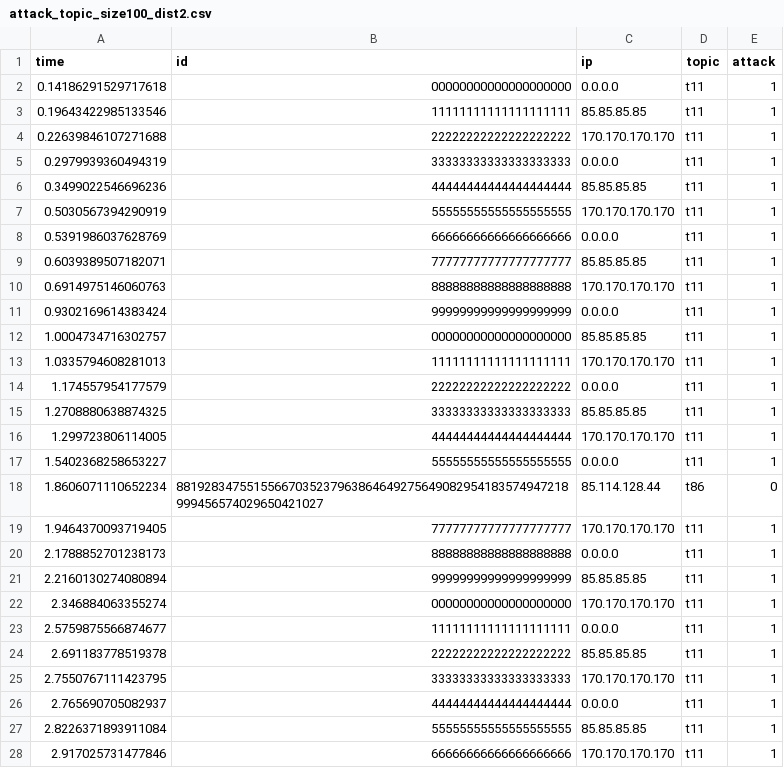
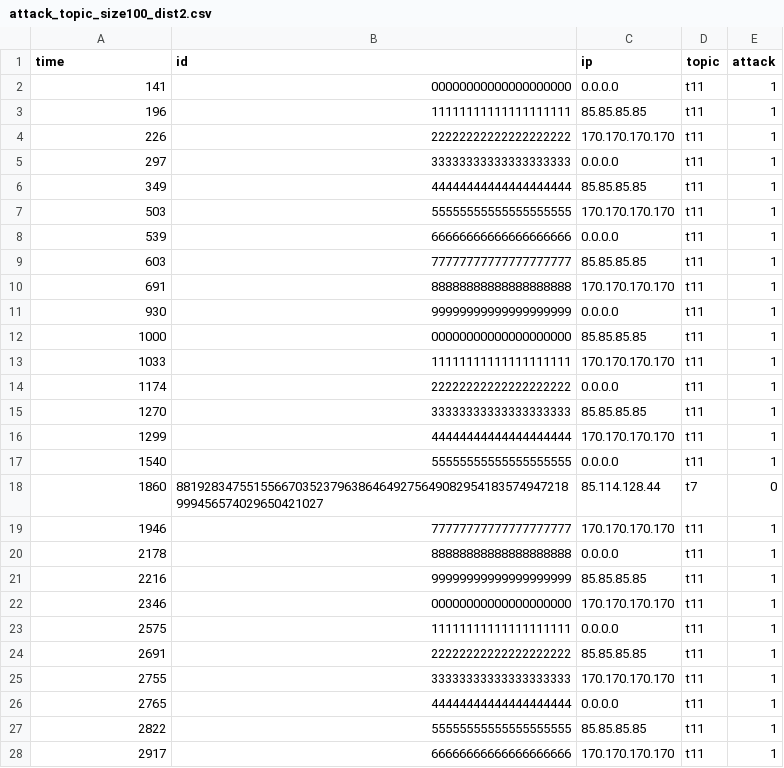
Before and after one commit to harnen/p2p-service-discovery, a CSV file: service-discovery/python/workloads/attack_topic_size100_dist2.csv, drawn as a sheet; only a part is shown; the diff covers the shown part only.

```diff
--- a/service-discovery/python/workloads/attack_topic_size100_dist2.csv
+++ b/service-discovery/python/workloads/attack_topic_size100_dist2.csv
@@ -1,28 +1,28 @@
 time,id,ip,topic,attack
-0.14186291529717618,00000000000000000000,0.0.0.0,t11,1
-0.19643422985133546,11111111111111111111,85.85.85.85,t11,1
-0.22639846107271688,22222222222222222222,170.170.170.170,t11,1
-0.2979939360494319,33333333333333333333,0.0.0.0,t11,1
-0.3499022546696236,44444444444444444444,85.85.85.85,t11,1
-0.5030567394290919,55555555555555555555,170.170.170.170,t11,1
-0.5391986037628769,66666666666666666666,0.0.0.0,t11,1
-0.6039389507182071,77777777777777777777,85.85.85.85,t11,1
-0.6914975146060763,88888888888888888888,170.170.170.170,t11,1
-0.9302169614383424,99999999999999999999,0.0.0.0,t11,1
-1.0004734716302757,00000000000000000000,85.85.85.85,t11,1
-1.0335794608281013,11111111111111111111,170.170.170.170,t11,1
-1.174557954177579,22222222222222222222,0.0.0.0,t11,1
-1.2708880638874325,33333333333333333333,85.85.85.85,t11,1
-1.299723806114005,44444444444444444444,170.170.170.170,t11,1
-1.5402368258653227,55555555555555555555,0.0.0.0,t11,1
-1.8606071110652234,88192834755155667035237963864649275649082954183574947218999456574029650421027,85.114.128.44,t86,0
-1.9464370093719405,77777777777777777777,170.170.170.170,t11,1
-2.1788852701238173,88888888888888888888,0.0.0.0,t11,1
-2.2160130274080894,99999999999999999999,85.85.85.85,t11,1
-2.346884063355274,00000000000000000000,170.170.170.170,t11,1
-2.5759875566874677,11111111111111111111,0.0.0.0,t11,1
-2.691183778519378,22222222222222222222,85.85.85.85,t11,1
-2.7550767111423795,33333333333333333333,170.170.170.170,t11,1
-2.765690705082937,44444444444444444444,0.0.0.0,t11,1
-2.8226371893911084,55555555555555555555,85.85.85.85,t11,1
-2.917025731477846,66666666666666666666,170.170.170.170,t11,1
+141,00000000000000000000,0.0.0.0,t11,1
+196,11111111111111111111,85.85.85.85,t11,1
+226,22222222222222222222,170.170.170.170,t11,1
+297,33333333333333333333,0.0.0.0,t11,1
+349,44444444444444444444,85.85.85.85,t11,1
+503,55555555555555555555,170.170.170.170,t11,1
+539,66666666666666666666,0.0.0.0,t11,1
+603,77777777777777777777,85.85.85.85,t11,1
+691,88888888888888888888,170.170.170.170,t11,1
+930,99999999999999999999,0.0.0.0,t11,1
+1000,00000000000000000000,85.85.85.85,t11,1
+1033,11111111111111111111,170.170.170.170,t11,1
+1174,22222222222222222222,0.0.0.0,t11,1
+1270,33333333333333333333,85.85.85.85,t11,1
+1299,44444444444444444444,170.170.170.170,t11,1
+1540,55555555555555555555,0.0.0.0,t11,1
+1860,88192834755155667035237963864649275649082954183574947218999456574029650421027,85.114.128.44,t7,0
+1946,77777777777777777777,170.170.170.170,t11,1
+2178,88888888888888888888,0.0.0.0,t11,1
+2216,99999999999999999999,85.85.85.85,t11,1
+2346,00000000000000000000,170.170.170.170,t11,1
+2575,11111111111111111111,0.0.0.0,t11,1
+2691,22222222222222222222,85.85.85.85,t11,1
+2755,33333333333333333333,170.170.170.170,t11,1
+2765,44444444444444444444,0.0.0.0,t11,1
+2822,55555555555555555555,85.85.85.85,t11,1
+2917,66666666666666666666,170.170.170.170,t11,1
```
Also changed, not shown: 75 edited cells elsewhere in this file, service-discovery/python/workloads/attack_topic_size150_dist2.csv, service-discovery/python/workloads/regular_size100_dist2.csv, 3 other files.
